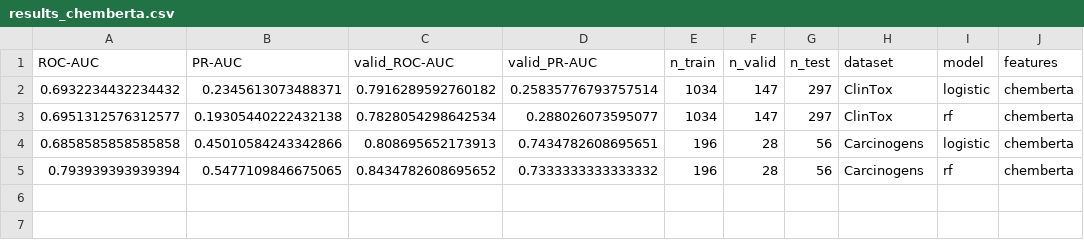
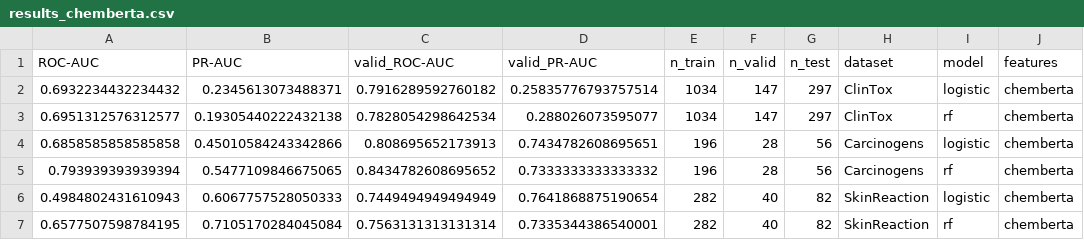
Before and after one commit to angelinatheodosi/drugxai, a CSV file: results_chemberta.csv, drawn as a sheet.

```diff
--- a/results_chemberta.csv
+++ b/results_chemberta.csv
@@ -5 +5,3 @@ ROC-AUC,PR-AUC,valid_ROC-AUC,valid_PR-AUC,n_train,n_valid,n_test,dataset,model,f
 0.793939393939394,0.5477109846675065,0.8434782608695652,0.7333333333333332,196,28,56,Carcinogens,rf,chemberta
+0.4984802431610943,0.6067757528050333,0.7449494949494949,0.7641868875190654,282,40,82,SkinReaction,logistic,chemberta
+0.6577507598784195,0.7105170284045084,0.7563131313131314,0.7335344386540001,282,40,82,SkinReaction,rf,chemberta
```
Also changed, not shown: results/final_comparison_results.csv, results/final_comparison_table.csv, 16 other files.
